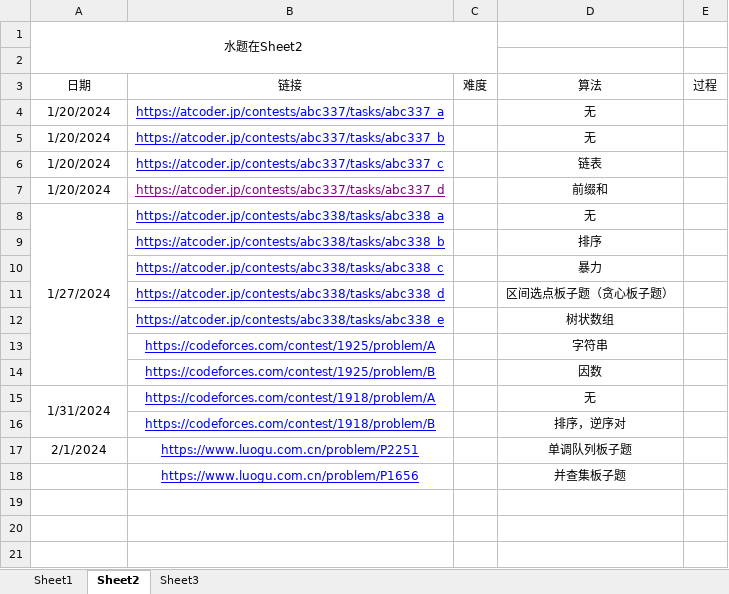
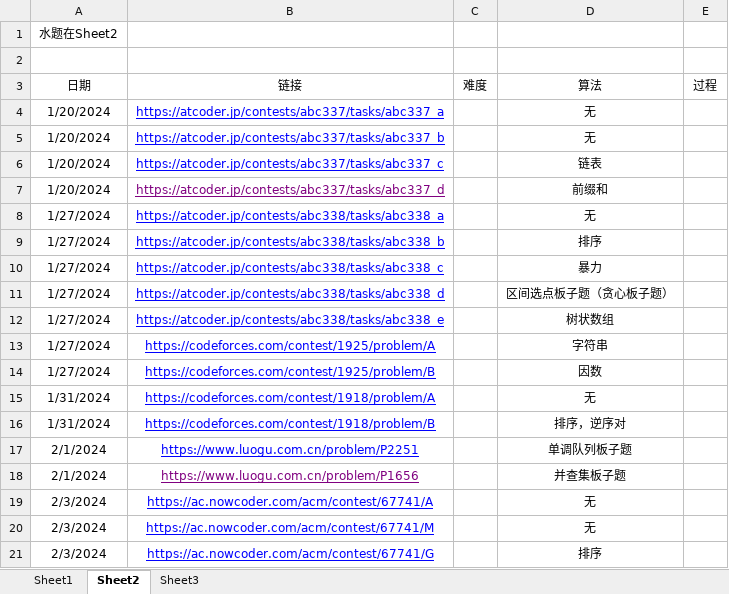
Before and after one commit to unclezhou486/ACM-Solutions, an Excel workbook: 做题记录.xlsx, sheet Sheet2, drawn as a sheet; values as stored, in another font and other column widths than the file's, no borders; removed rows and columns are numbered as before the commit, all else as after; the diff names each change by its address in the sheet, - before the commit and + after, or states it on an @@ line.

```diff
--- a/做题记录.xlsx (sheet Sheet2)
+++ b/做题记录.xlsx (sheet Sheet2)
-A1:C2 merged
-A8:A14 merged
-A9:A14 (日期): (empty)
+A9:A14 (日期): 1/27/2024
-A15:A16 merged
-A16 (日期): (empty)
+A16 (日期): 1/31/2024
-A18 (日期): (empty)
+A18 (日期): 2/1/2024
-B18 text colour: #0000FF
+B18 text colour: #800080
+row 19: 2/3/2024 | https://ac.nowcoder.com/acm/contest/67741/A |  | 无
+row 20: 2/3/2024 | https://ac.nowcoder.com/acm/contest/67741/M |  | 无
+row 21: 2/3/2024 | https://ac.nowcoder.com/acm/contest/67741/G |  | 排序
```
Also changed, not shown: sheet Sheet1, 8 other files.
